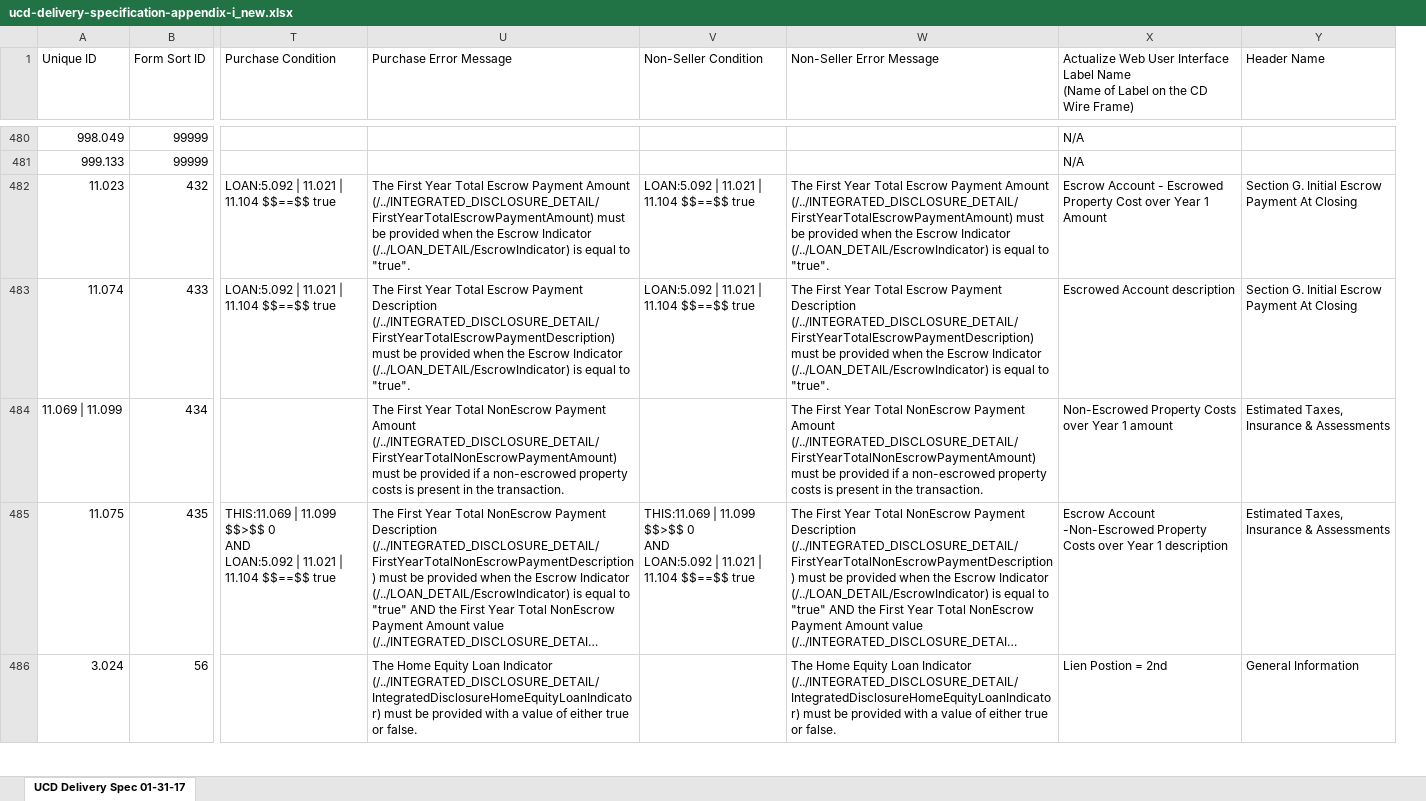
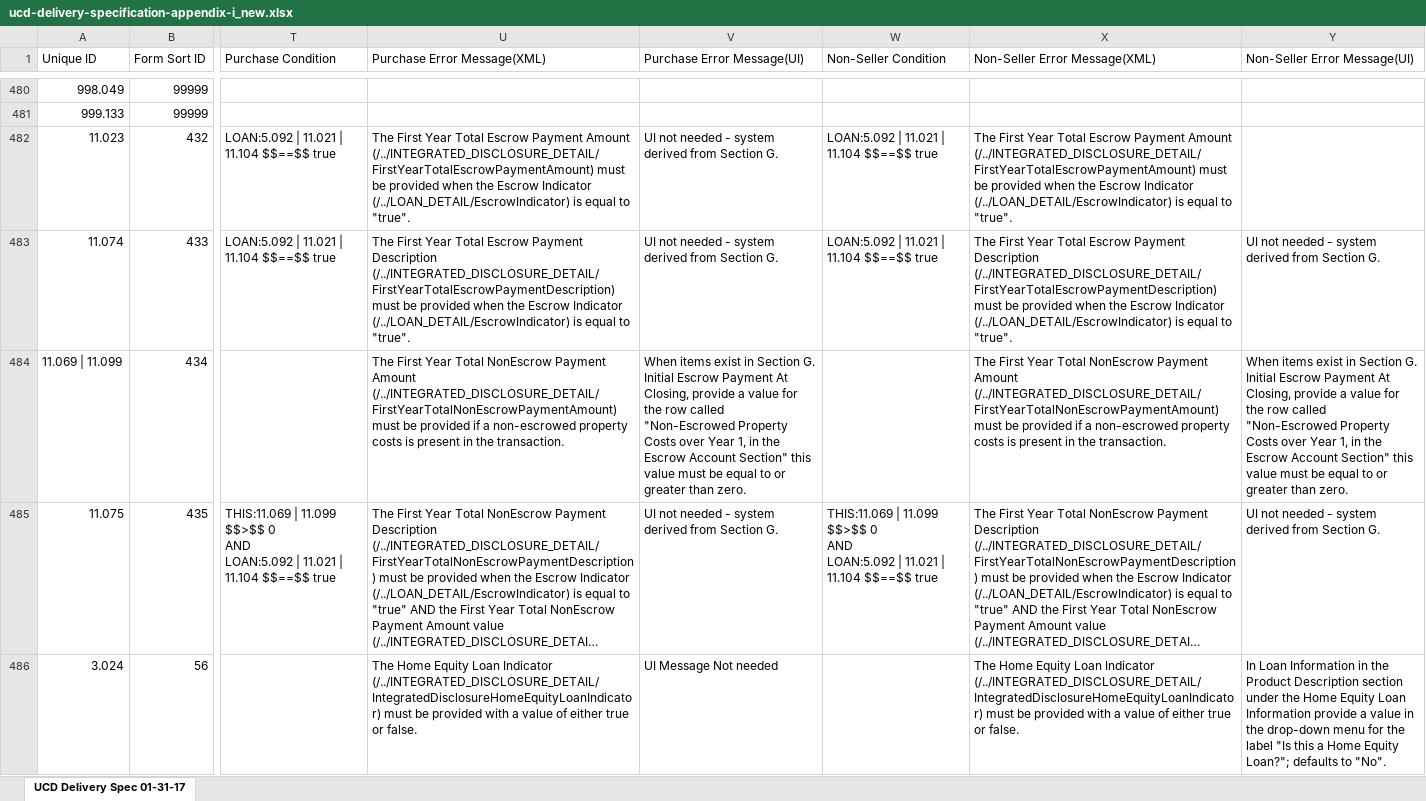
Before and after one commit to suniltota/TransformX-Service-UCD-Validate, an Excel workbook: src/main/resources/ucd-delivery-specification-appendix-i_new.xlsx, sheet UCD Delivery Spec 01-31-17, drawn as a sheet; only a part is shown, gaps mark what is left out; long unchanged cells end in …; values as stored, in another font and other column widths than the file's, no cell formats; removed rows and columns are numbered as before the commit, all else as after; ↵ is a line break in a cell; the diff covers the shown part only; the diff names each change by its address in the sheet, - before the commit and + after, or states it on an @@ line.

Commit message:
TTK-20 and TTK-111 Validation services fixes for the Purchase scenario

```diff
--- a/src/main/resources/ucd-delivery-specification-appendix-i_new.xlsx (sheet UCD Delivery Spec 01-31-17)
+++ b/src/main/resources/ucd-delivery-specification-appendix-i_new.xlsx (sheet UCD Delivery Spec 01-31-17)
+column V (Purchase Error Message(UI)), rows 482-486: UI not needed - system derived from Section G. | UI not needed - system derived from Section G. | When items exist in Section G. Initial Escrow Payment At Closing, provide a value for the row called "Non-Escrowed Property Costs over Year 1, in the Escrow Account Section" this value must be equal to or greater than zero. | UI not needed - system derived from Section G. | UI Message Not needed
-column Y (Header Name), rows 482-486: Section G. Initial Escrow Payment At Closing | Section G. Initial Escrow Payment At Closing | Estimated Taxes, Insurance & Assessments | Estimated Taxes, Insurance & Assessments | General Information
-U1: Purchase Error Message
+U1: Purchase Error Message(XML)
-X1: Non-Seller Error Message
+X1: Non-Seller Error Message(XML)
-Y1: Actualize Web User Interface Label Name ↵ (Name of Label on the CD Wire Frame)
+Y1: Non-Seller Error Message(UI)
-Y480:Y481 (Non-Seller Error Message(UI)): N/A
+Y480:Y481 (Non-Seller Error Message(UI)): (empty)
-Y482 (Non-Seller Error Message(UI)): Escrow Account - Escrowed Property Cost over Year 1 Amount
+Y482 (Non-Seller Error Message(UI)): (empty)
-Y483 (Non-Seller Error Message(UI)): Escrowed Account description
+Y483 (Non-Seller Error Message(UI)): UI not needed - system derived from Section G.
-Y484 (Non-Seller Error Message(UI)): Non-Escrowed Property Costs over Year 1 amount
+Y484 (Non-Seller Error Message(UI)): When items exist in Section G. Initial Escrow Payment At Closing, provide a value for the row called "Non-Escrowed Property Costs over Year 1, in the Escrow Account Section" this value must be equal to or greater than zero.
-Y485 (Non-Seller Error Message(UI)): Escrow Account -Non-Escrowed Property Costs over Year 1 description
+Y485 (Non-Seller Error Message(UI)): UI not needed - system derived from Section G.
-Y486 (Non-Seller Error Message(UI)): Lien Postion = 2nd
+Y486 (Non-Seller Error Message(UI)): In Loan Information in the Product Description section under the Home Equity Loan Information provide a value in the drop-down menu for the label "Is this a Home Equity Loan?"; defaults to "No".
```
Also changed, not shown: 1454 edited cells elsewhere in this sheet, cell formats, 9 other files.
